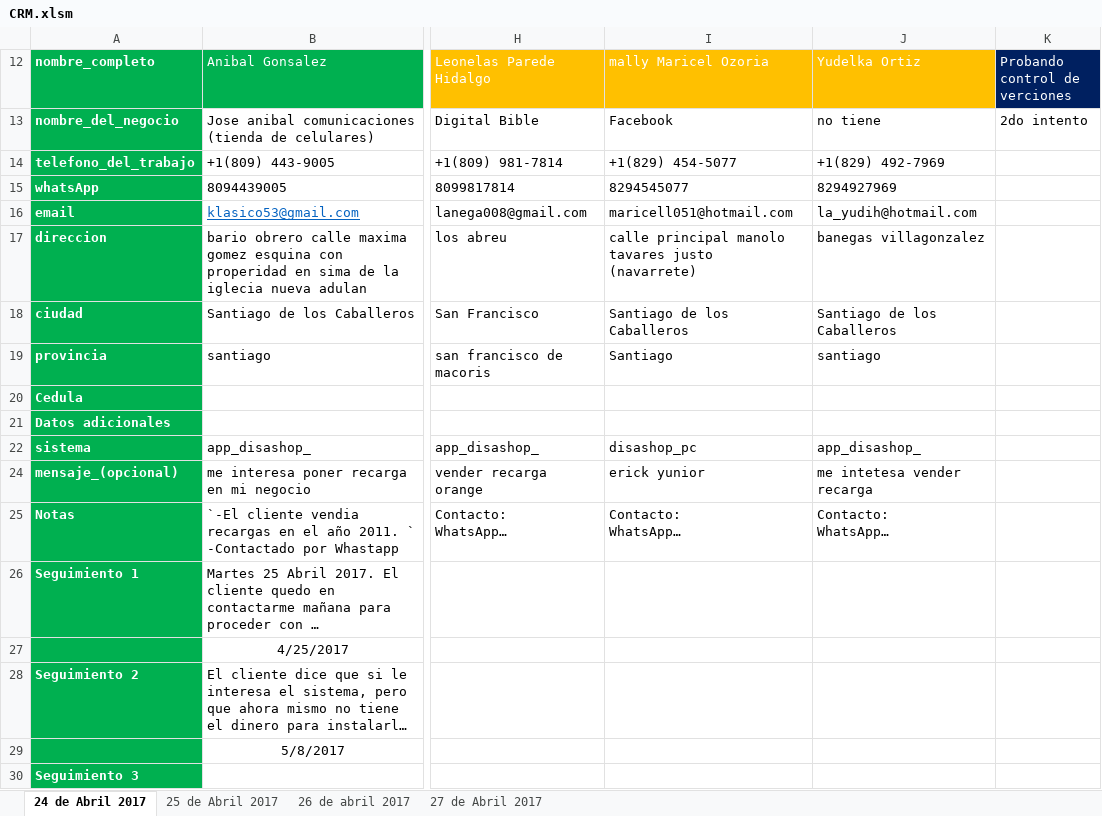
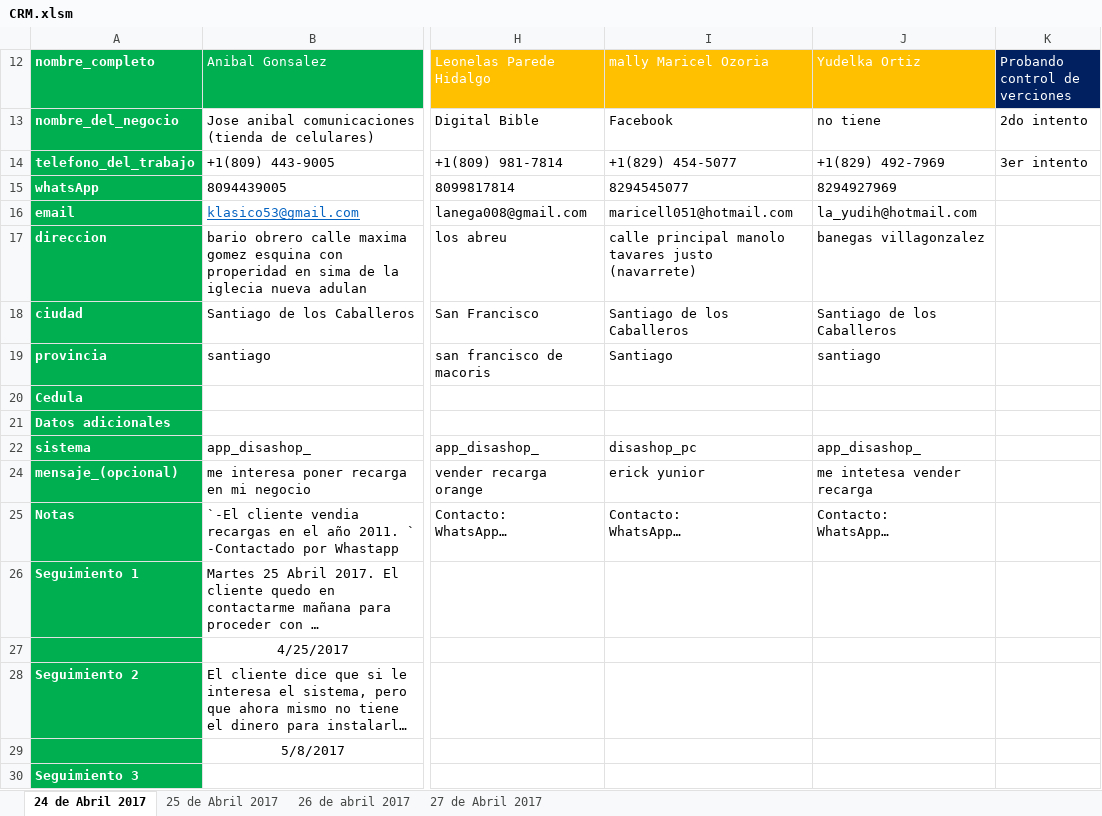
Before and after one commit to david-minaya/CRM, an Excel workbook: CRM.xlsm, sheet 24 de Abril 2017, drawn as a sheet; only a part is shown, gaps mark what is left out; long unchanged cells end in …; values as stored, in another font and other column widths than the file's, no borders; conditional formats and table styles not drawn; the diff names each change by its address in the sheet, - before the commit and + after, or states it on an @@ line.

Commit message:
Prueva vercion de contro git 3ra prueba

```diff
--- a/CRM.xlsm (sheet 24 de Abril 2017)
+++ b/CRM.xlsm (sheet 24 de Abril 2017)
-K14 (Probando control de verciones): (empty)
+K14 (Probando control de verciones): 3er intento
```
